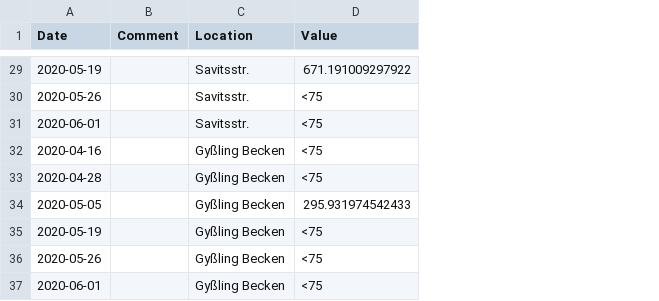
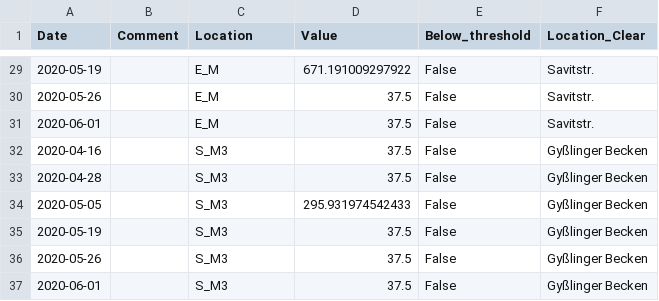
Before and after one commit to schminin/INSIDeMunich, a CSV file: preprocessing/preprocessed_data/concentration_measurements.csv, drawn as a sheet; only a part is shown, gaps mark what is left out; the diff covers the shown part only; the diff names each change by its address in the sheet, - before the commit and + after, or states it on an @@ line.

```diff
--- a/preprocessing/preprocessed_data/concentration_measurements.csv
+++ b/preprocessing/preprocessed_data/concentration_measurements.csv
+column E (Below_threshold), rows 29-37: all False
+column F (Location_Clear), rows 29-37: Savitstr. | Savitstr. | Savitstr. | Gyßlinger Becken | Gyßlinger Becken | Gyßlinger Becken | Gyßlinger Becken | Gyßlinger Becken | Gyßlinger Becken
-C29:C31 (Location): Savitsstr.
+C29:C31 (Location): E_M
-D30:D33 (Value): <75
+D30:D33 (Value): 37.5
-C32:C37 (Location): Gyßling Becken
+C32:C37 (Location): S_M3
-D35:D37 (Value): <75
+D35:D37 (Value): 37.5
```
Also changed, not shown: 47 edited cells elsewhere in this file, 1 other file.
